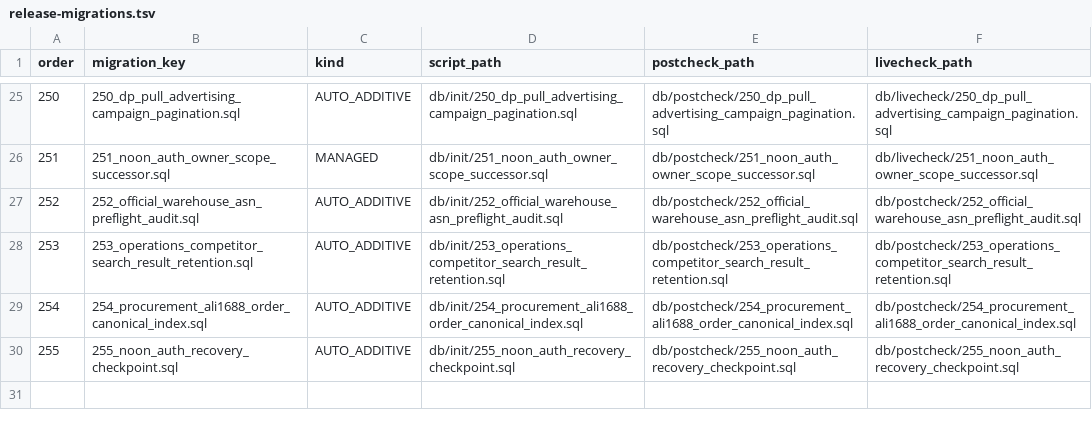
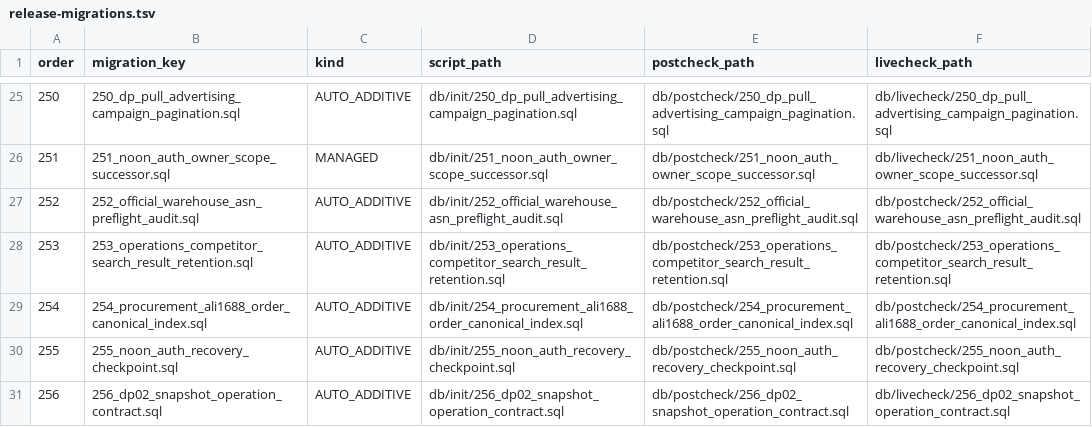
Before and after one commit to gromy92/nuono-next-backend, a TSV file: src/main/resources/db/init/release-migrations.tsv, drawn as a sheet; only a part is shown, gaps mark what is left out.

Commit message:
fix(dp02): admit report snapshots to shared seal

```diff
--- a/src/main/resources/db/init/release-migrations.tsv
+++ b/src/main/resources/db/init/release-migrations.tsv
@@ -30 +30,2 @@ order	migration_key	kind	script_path	postcheck_path	livecheck_path
 255	255_noon_auth_recovery_checkpoint.sql	AUTO_ADDITIVE	db/init/255_noon_auth_recovery_checkpoint.sql	db/postcheck/255_noon_auth_recovery_checkpoint.sql	db/postcheck/255_noon_auth_recovery_checkpoint.sql
+256	256_dp02_snapshot_operation_contract.sql	AUTO_ADDITIVE	db/init/256_dp02_snapshot_operation_contract.sql	db/postcheck/256_dp02_snapshot_operation_contract.sql	db/livecheck/256_dp02_snapshot_operation_contract.sql
```
Also changed, not shown: 11 other files.
